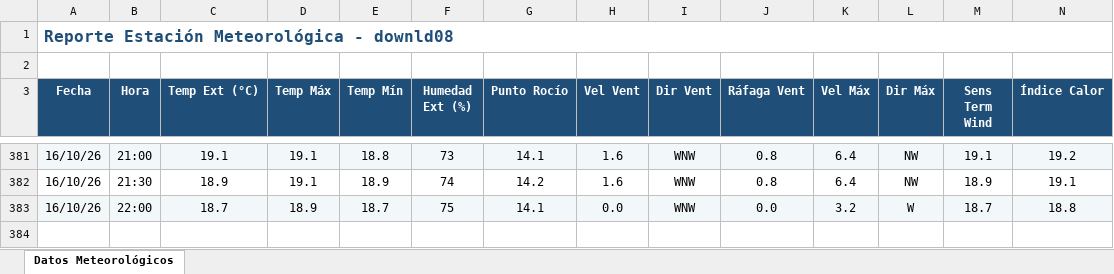
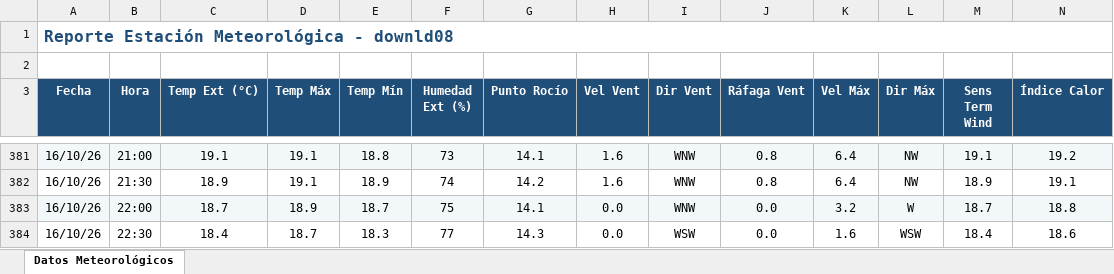
Before and after one commit to intasalta/ema_yuto, an Excel workbook: downld08.xlsx, sheet Datos Meteorológicos, drawn as a sheet; only a part is shown, gaps mark what is left out; values as stored, in another font and other column widths than the file's, no borders; rows hold the shown columns only; the diff names each change by its address in the sheet, - before the commit and + after, or states it on an @@ line.

```diff
--- a/downld08.xlsx (sheet Datos Meteorológicos)
+++ b/downld08.xlsx (sheet Datos Meteorológicos)
+row 384: 16/10/26 | 22:30 | 18.4 | 18.7 | 18.3 | 77 | 14.3 | 0.0 | WSW | 0.0 | 1.6 | WSW | 18.4 | 18.6
```
Also changed, not shown: downld02.xlsx, 2 other files.
